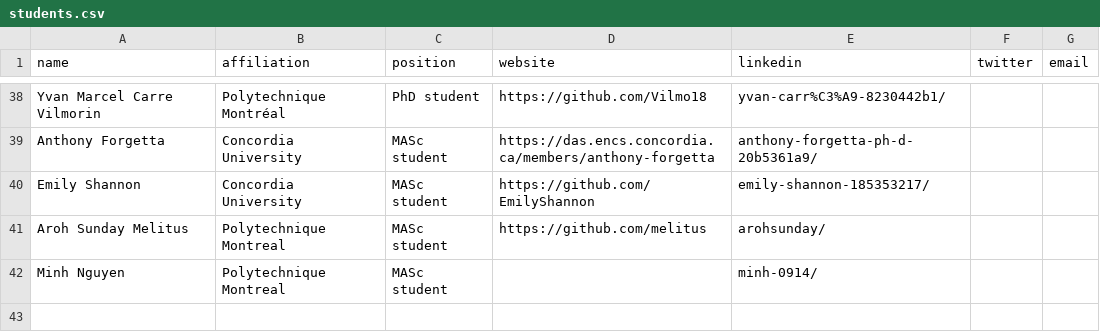
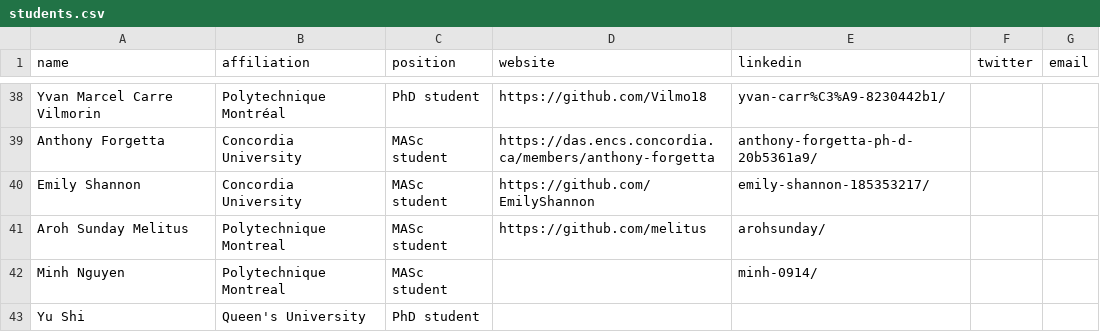
Before and after one commit to create-se4ai/website, a CSV file: team/students.csv, drawn as a sheet; only a part is shown, gaps mark what is left out.

Commit message:
Update students.csv
Added Yu Shi

```diff
--- a/team/students.csv
+++ b/team/students.csv
@@ -42 +42,2 @@ Aroh Sunday Melitus,Polytechnique Montreal,MASc student,https://github.com/melit
 Minh Nguyen,Polytechnique Montreal,MASc student,,minh-0914/,,
+Yu Shi,Queen's University,PhD student,,,,
```
